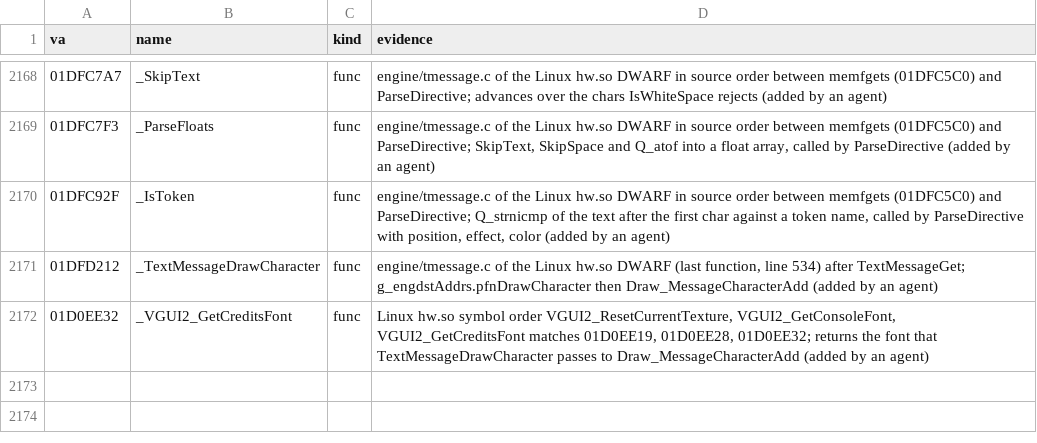
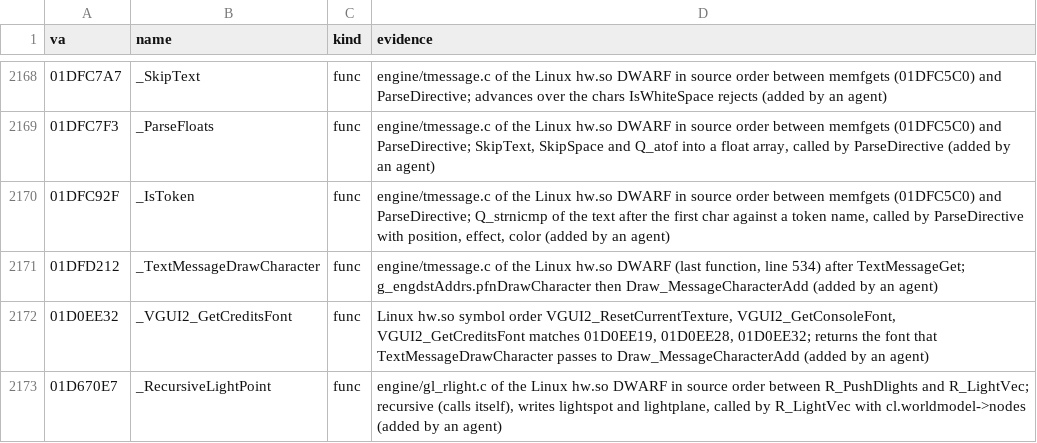
Before and after one commit to caixax/DeCoF, a CSV file: tools/symbols/hw_manual.csv, drawn as a sheet; only a part is shown, gaps mark what is left out.

```diff
--- a/tools/symbols/hw_manual.csv
+++ b/tools/symbols/hw_manual.csv
@@ -2241 +2241,2 @@ va,name,kind,evidence
 01D0EE32,_VGUI2_GetCreditsFont,func,"Linux hw.so symbol order VGUI2_ResetCurrentTexture, VGUI2_GetConsoleFont, VGUI2_GetCreditsFont matches 01D0EE19, 01D0EE28, 01D0EE32; returns the font that TextMessageDrawCharacter passes to Draw_MessageCharacterAdd (added by an agent)"
+01D670E7,_RecursiveLightPoint,func,"engine/gl_rlight.c of the Linux hw.so DWARF in source order between R_PushDlights and R_LightVec; recursive (calls itself), writes lightspot and lightplane, called by R_LightVec with cl.worldmodel->nodes (added by an agent)"
```
Also changed, not shown: tools/symbols/hw_auto.csv, 7 other files.
